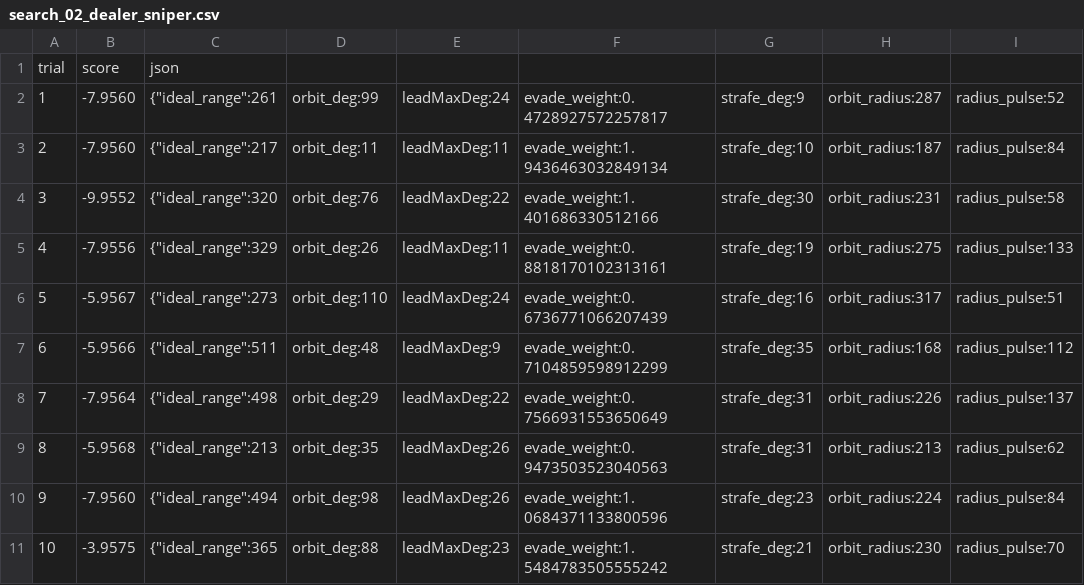
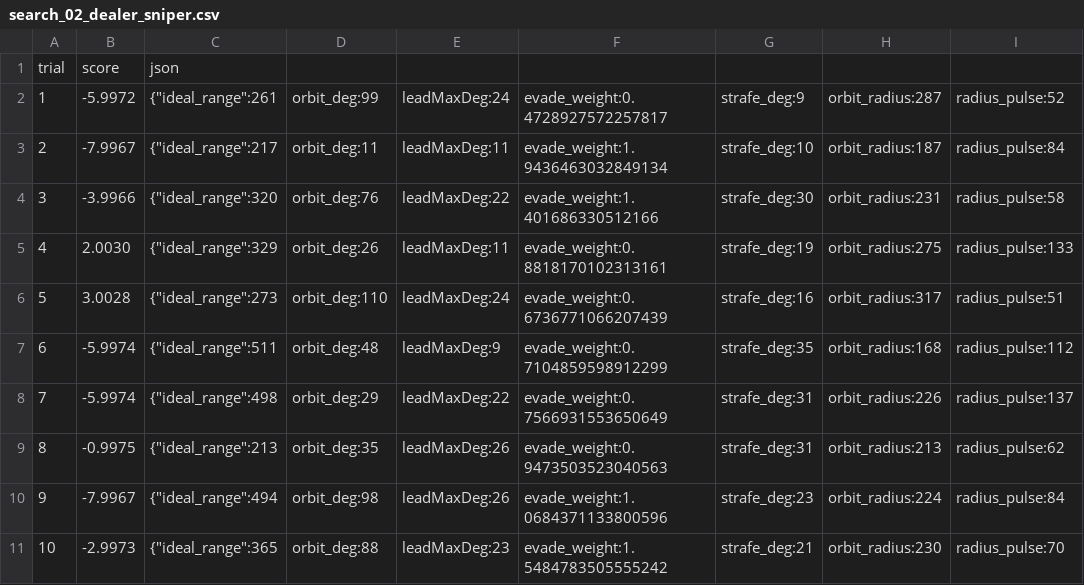
Before and after one commit to bernard-flo/tank-battle-platform, a CSV file: tools/sim/results/search_02_dealer_sniper.csv, drawn as a sheet; only a part is shown; the diff names each change by its address in the sheet, - before the commit and + after, or states it on an @@ line.

```diff
--- a/tools/sim/results/search_02_dealer_sniper.csv
+++ b/tools/sim/results/search_02_dealer_sniper.csv
-B2: -7.9560
+B2: -5.9972
-B3: -7.9560
+B3: -7.9967
-B4: -9.9552
+B4: -3.9966
-B5: -7.9556
+B5: 2.0030
-B6: -5.9567
+B6: 3.0028
-B7: -5.9566
+B7: -5.9974
-B8: -7.9564
+B8: -5.9974
-B9: -5.9568
+B9: -0.9975
-B10: -7.9560
+B10: -7.9967
-B11: -3.9575
+B11: -2.9973
```
Also changed, not shown: tools/sim/results/search_detail_02_dealer_sniper.csv, 1 other file.
